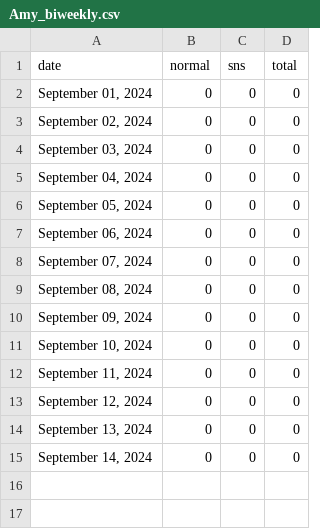
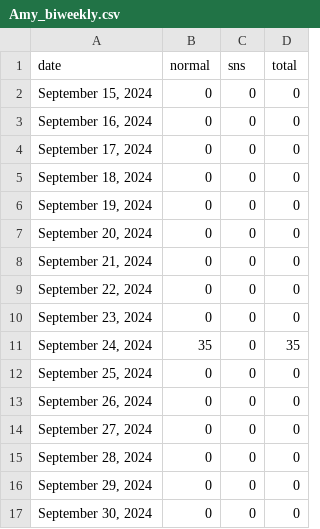
Before and after one commit to smhsimon/nails, a CSV file: employee data/Amy/Amy_biweekly.csv, drawn as a sheet.

```diff
--- a/employee data/Amy/Amy_biweekly.csv
+++ b/employee data/Amy/Amy_biweekly.csv
@@ -1,15 +1,17 @@
 date,normal,sns,total
-"September 01, 2024",0,0,0
-"September 02, 2024",0,0,0
-"September 03, 2024",0,0,0
-"September 04, 2024",0,0,0
-"September 05, 2024",0,0,0
-"September 06, 2024",0,0,0
-"September 07, 2024",0,0,0
-"September 08, 2024",0,0,0
-"September 09, 2024",0,0,0
-"September 10, 2024",0,0,0
-"September 11, 2024",0,0,0
-"September 12, 2024",0,0,0
-"September 13, 2024",0,0,0
-"September 14, 2024",0,0,0
+"September 15, 2024",0,0,0
+"September 16, 2024",0,0,0
+"September 17, 2024",0,0,0
+"September 18, 2024",0,0,0
+"September 19, 2024",0,0,0
+"September 20, 2024",0,0,0
+"September 21, 2024",0,0,0
+"September 22, 2024",0,0,0
+"September 23, 2024",0,0,0
+"September 24, 2024",35,0,35
+"September 25, 2024",0,0,0
+"September 26, 2024",0,0,0
+"September 27, 2024",0,0,0
+"September 28, 2024",0,0,0
+"September 29, 2024",0,0,0
+"September 30, 2024",0,0,0
```
Also changed, not shown: employee data/Dennis/Dennis_biweekly.csv, employee data/Holly/Holly_biweekly.csv, 12 other files.
